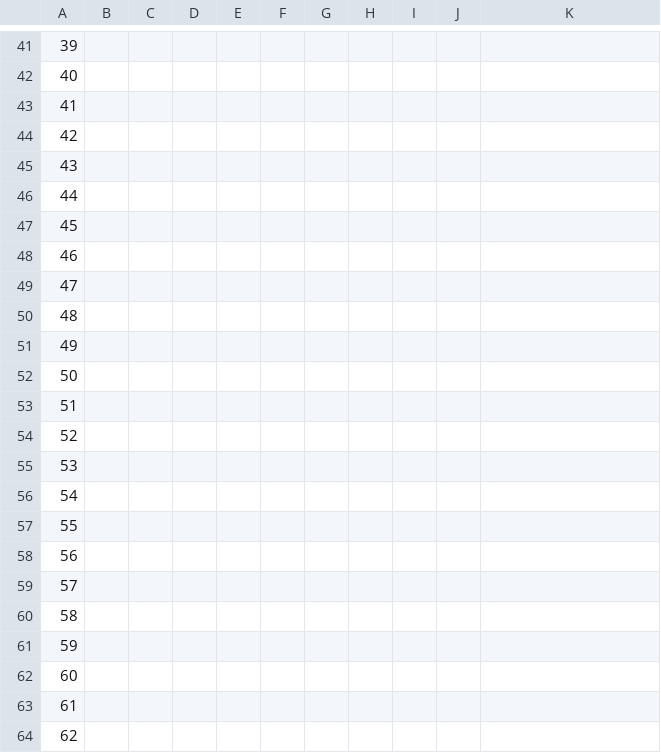
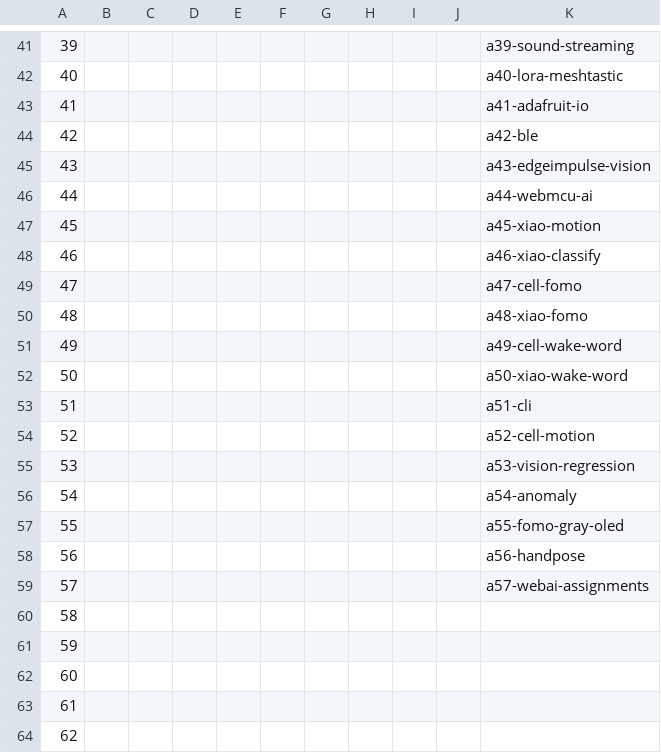
Before and after one commit to hpssjellis/maker100-leaders-robotics, a CSV file: student-assignments03.csv, drawn as a sheet; only a part is shown, gaps mark what is left out; the diff covers the shown part only; the diff names each change by its address in the sheet, - before the commit and + after, or states it on an @@ line.

Commit message:
Update student-assignments03.csv

```diff
--- a/student-assignments03.csv
+++ b/student-assignments03.csv
-K41: (empty)
+K41: a39-sound-streaming
-K42: (empty)
+K42: a40-lora-meshtastic
-K43: (empty)
+K43: a41-adafruit-io
-K44: (empty)
+K44: a42-ble
-K45: (empty)
+K45: a43-edgeimpulse-vision
-K46: (empty)
+K46: a44-webmcu-ai
-K47: (empty)
+K47: a45-xiao-motion
-K48: (empty)
+K48: a46-xiao-classify
-K49: (empty)
+K49: a47-cell-fomo
-K50: (empty)
+K50: a48-xiao-fomo
-K51: (empty)
+K51: a49-cell-wake-word
-K52: (empty)
+K52: a50-xiao-wake-word
-K53: (empty)
+K53: a51-cli
-K54: (empty)
+K54: a52-cell-motion
-K55: (empty)
+K55: a53-vision-regression
-K56: (empty)
+K56: a54-anomaly
-K57: (empty)
+K57: a55-fomo-gray-oled
-K58: (empty)
+K58: a56-handpose
-K59: (empty)
+K59: a57-webai-assignments
```
Also changed, not shown: 28 edited cells elsewhere in this file.
